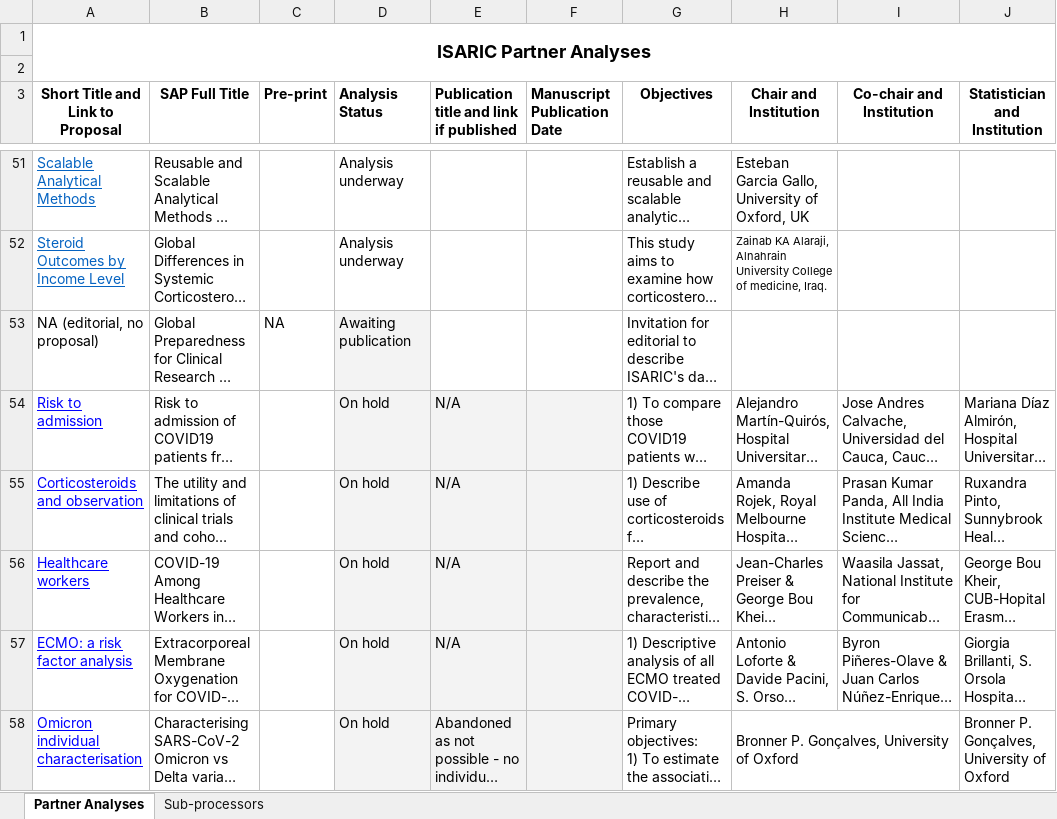
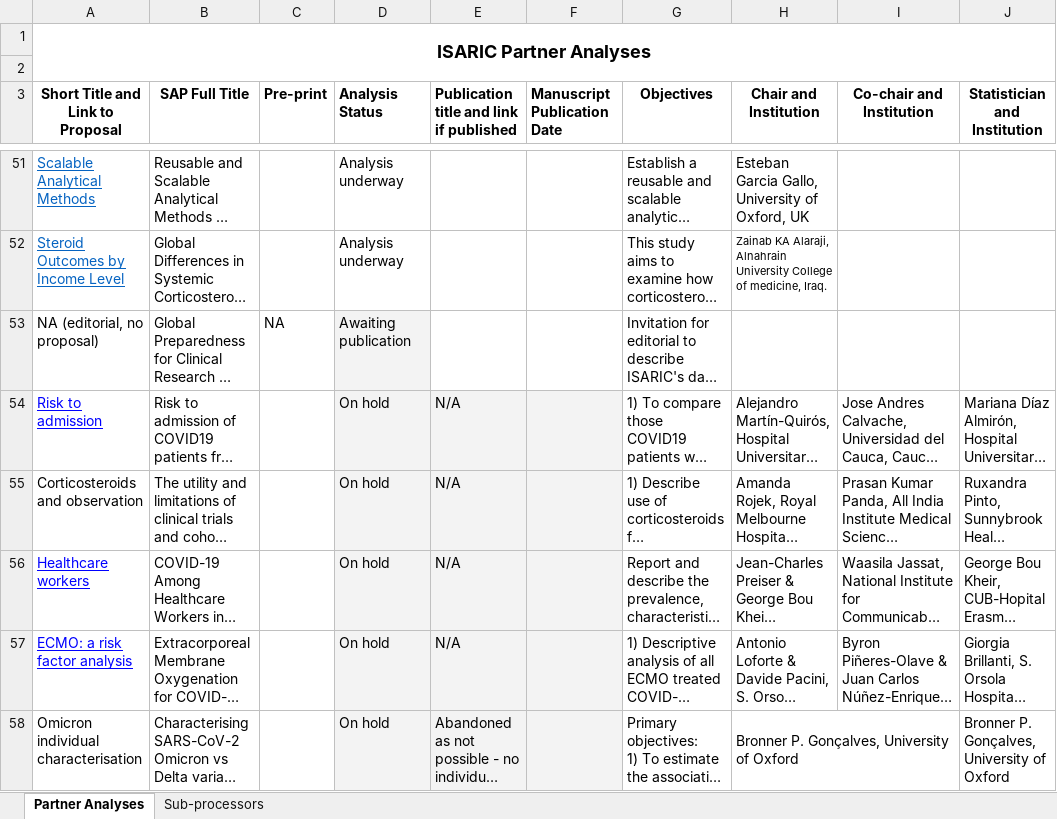
Before and after one commit to ISARICResearch/CCP, an Excel workbook: Analyses/Partner-Analyses-Metadata.xlsx, sheet Partner Analyses, drawn as a sheet; only a part is shown, gaps mark what is left out; long unchanged cells end in …; values as stored, in another font and other column widths than the file's, no borders; the diff names each change by its address in the sheet, - before the commit and + after, or states it on an @@ line.

Commit message:
Update Partner-Analyses-Metadata.xlsx

```diff
--- a/Analyses/Partner-Analyses-Metadata.xlsx (sheet Partner Analyses)
+++ b/Analyses/Partner-Analyses-Metadata.xlsx (sheet Partner Analyses)
@@ A55 underline: on → off, text colour: #0000FF → black @@
@@ A58 underline: on → off, text colour: #0000FF → black @@
```
